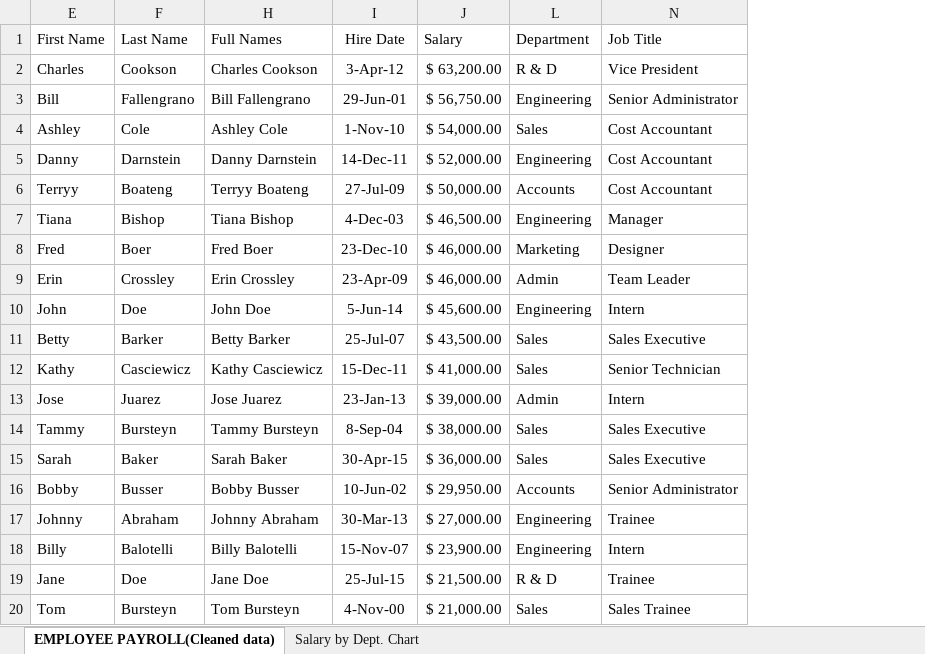
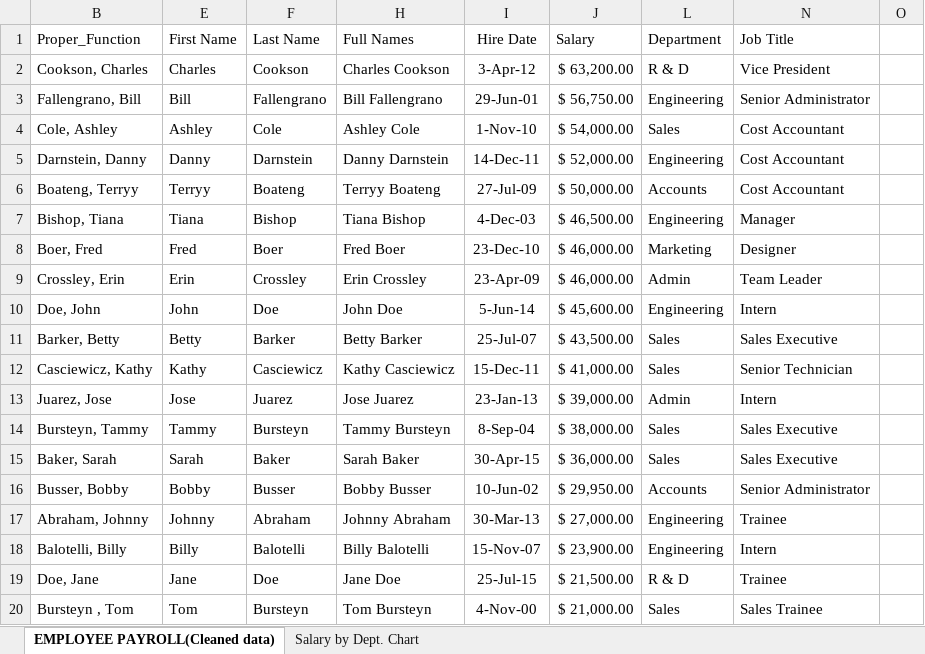
Before and after one commit to kananelokhabane-mai/M4ACE_Data_Analysis_Projects, an Excel workbook: Cleaned_Data_KananeloKhabane.xlsx, sheet EMPLOYEE PAYROLL(Cleaned data), drawn as a sheet; values as stored, in another font and other column widths than the file's, no borders; table styles not drawn; the diff names each change by its address in the sheet, - before the commit and + after, or states it on an @@ line.

Commit message:
Added MID function practice and cleaned up columns

```diff
--- a/Cleaned_Data_KananeloKhabane.xlsx (sheet EMPLOYEE PAYROLL(Cleaned data))
+++ b/Cleaned_Data_KananeloKhabane.xlsx (sheet EMPLOYEE PAYROLL(Cleaned data))
@@ column B (Proper_Function) unhidden, rows 2-20: Cookson, Charles | Fallengrano, Bill | Cole, Ashley | Darnstein, Danny | Boateng, Terryy | Bishop, Tiana | Boer, Fred | Crossley, Erin | Doe, John | Barker, Betty | Casciewicz, Kathy | Juarez, Jose | Bursteyn, Tammy | Baker, Sarah | Busser, Bobby | Abraham, Johnny | Balotelli, Billy | Doe, Jane | Bursteyn , Tom @@
+column O, empty
```
Also changed, not shown: hidden cells, charts or pictures.
